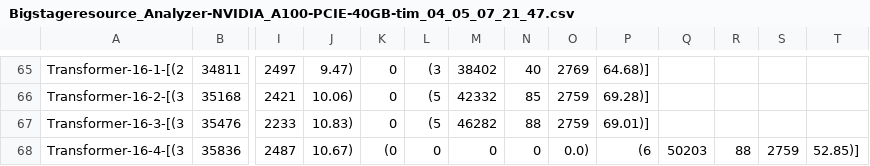
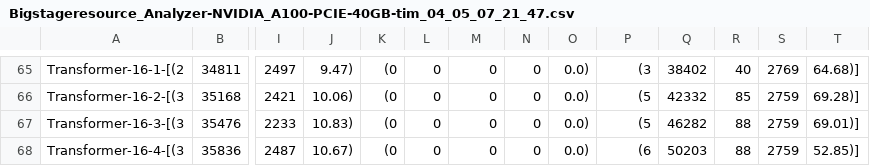
Before and after one commit to chenhailiang15/HyperWeave, a CSV file: dataset/exp_data/Bigstageresource_Analyzer-NVIDIA_A100-PCIE-40GB-tim_04_05_07_21_47.csv, drawn as a sheet; only a part is shown, gaps mark what is left out; the diff covers the shown part only; the diff names each change by its address in the sheet, - before the commit and + after, or states it on an @@ line.

```diff
--- a/dataset/exp_data/Bigstageresource_Analyzer-NVIDIA_A100-PCIE-40GB-tim_04_05_07_21_47.csv
+++ b/dataset/exp_data/Bigstageresource_Analyzer-NVIDIA_A100-PCIE-40GB-tim_04_05_07_21_47.csv
-K65:K67: 0
+K65:K67: (0
-L65: (3
+L65: 0
-M65: 38402
+M65: 0
-N65: 40
+N65: 0
-O65: 2769
+O65: 0.0)
-P65: 64.68)]
+P65: (3
-Q65: (empty)
+Q65: 38402
-R65: (empty)
+R65: 40
-S65: (empty)
+S65: 2769
-T65: (empty)
+T65: 64.68)]
-L66:L67: (5
+L66:L67: 0
-M66: 42332
+M66: 0
-N66: 85
+N66: 0
-O66:O67: 2759
+O66:O67: 0.0)
-P66: 69.28)]
+P66: (5
-Q66: (empty)
+Q66: 42332
-R66: (empty)
+R66: 85
-S66:S67: (empty)
+S66:S67: 2759
-T66: (empty)
+T66: 69.28)]
-M67: 46282
+M67: 0
-N67: 88
+N67: 0
-P67: 69.01)]
+P67: (5
-Q67: (empty)
+Q67: 46282
-R67: (empty)
+R67: 88
-T67: (empty)
+T67: 69.01)]
```
Also changed, not shown: 100 edited cells elsewhere in this file, 5 other files.
